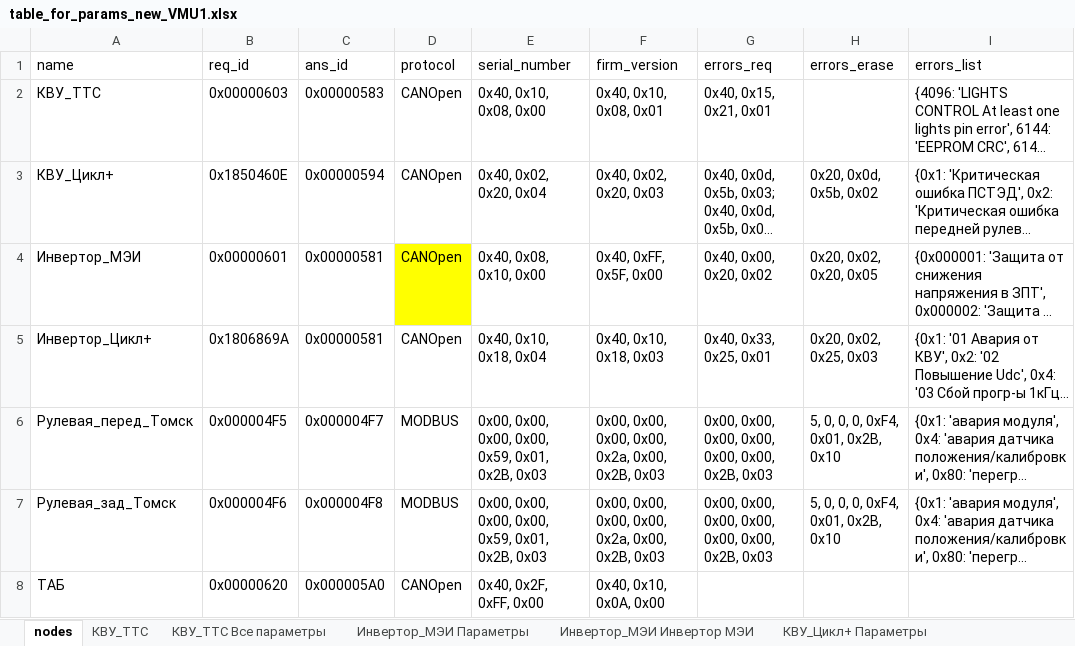
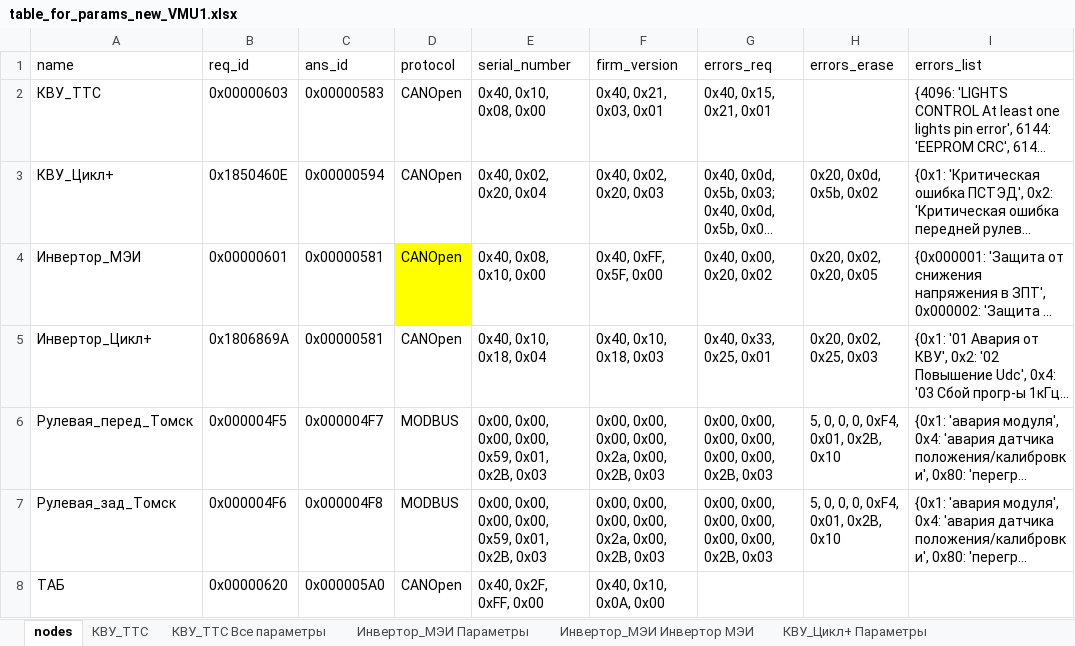
Before and after one commit to hochu-leto/EVIS, an Excel workbook: Tables/table_for_params_new_VMU1.xlsx, sheet nodes, drawn as a sheet; long unchanged cells end in …; values as stored, in another font and other column widths than the file's, no borders; the diff names each change by its address in the sheet, - before the commit and + after, or states it on an @@ line.

```diff
--- a/Tables/table_for_params_new_VMU1.xlsx (sheet nodes)
+++ b/Tables/table_for_params_new_VMU1.xlsx (sheet nodes)
-F2 (firm_version): 0x40, 0x10, 0x08, 0x01
+F2 (firm_version): 0x40, 0x21, 0x03, 0x01
```
Also changed, not shown: sheet ТАБ, sheet Инвертор_МЭИ Инвертор МЭИ, sheet КВУ_ТТС, Tables/BMS TAB.xlsx, 7 other files.
